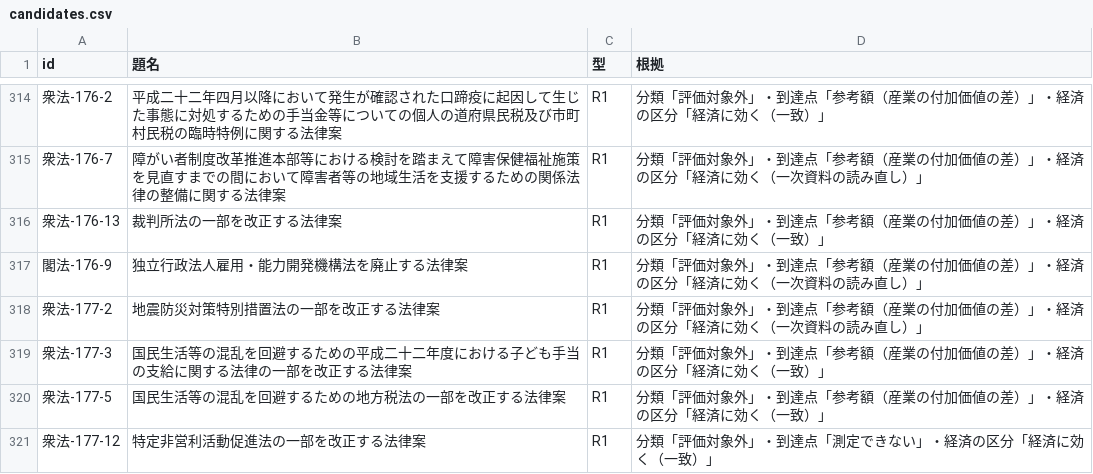
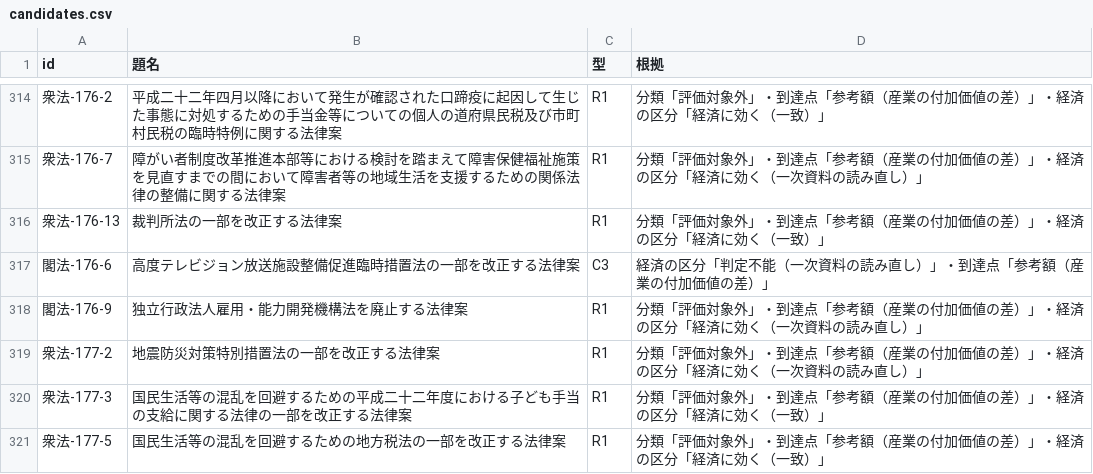
Before and after one commit to nexus-ai-2045/public-interest-lens, a CSV file: data/derived/error-type-check-v1/candidates.csv, drawn as a sheet; only a part is shown, gaps mark what is left out; the shorter side is filled out with more unchanged rows; the diff names each change by its address in the sheet, - before the commit and + after, or states it on an @@ line.

```diff
--- a/data/derived/error-type-check-v1/candidates.csv
+++ b/data/derived/error-type-check-v1/candidates.csv
+row 317: 閣法-176-6 | 高度テレビジョン放送施設整備促進臨時措置法の一部を改正する法律案 | C3 | 経済の区分「判定不能（一次資料の読み直し）」・到達点「参考額（産業の付加価値の差）」
```
Also changed, not shown: data/derived/macro-v1/macro.csv, data/derived/primary-source-corrections-v1/corrections.csv, 14 other files.
